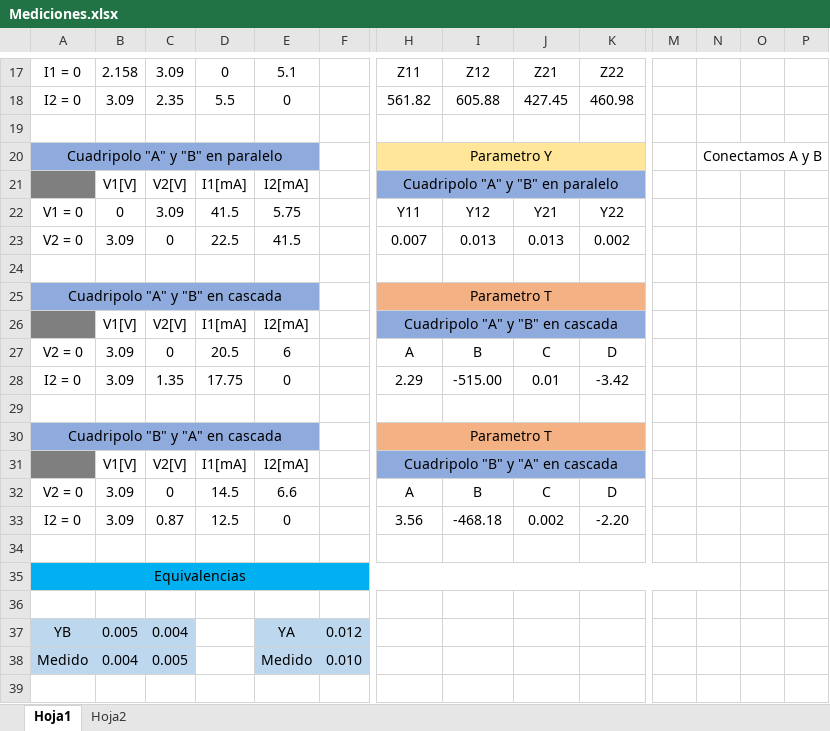
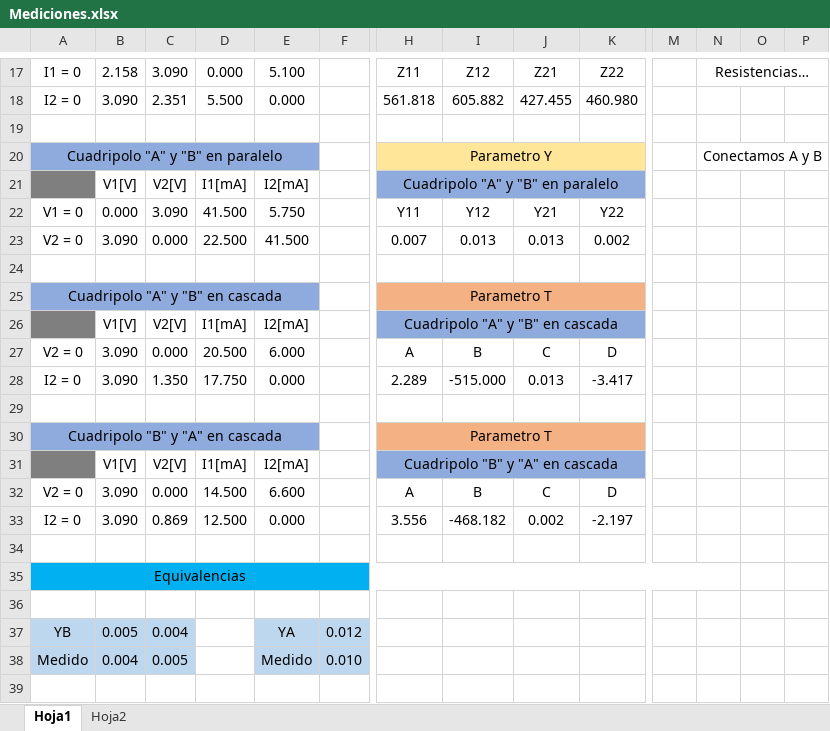
Before and after one commit to tlondero/TP3-Electro, an Excel workbook: TP5/Mediciones.xlsx, sheet Hoja1, drawn as a sheet; only a part is shown, gaps mark what is left out; values as stored, in another font and other column widths than the file's, no borders; removed rows and columns are numbered as before the commit, all else as after; rows hold the shown columns only; the diff covers the shown part only; the diff names each change by its address in the sheet, - before the commit and + after, or states it on an @@ line.

```diff
--- a/TP5/Mediciones.xlsx (sheet Hoja1)
+++ b/TP5/Mediciones.xlsx (sheet Hoja1)
-C17: 3.09
+C17: 3.090
-D17: 0
+D17: 0.000
-E17: 5.1
+E17: 5.100
-N17: (empty)
+N17: Resistencias…
+N17:P17 merged
-row 18: I2 = 0 | 3.09 | 2.35 | 5.5 | 0 |  | 561.82 | 605.88 | 427.45 | 460.98
+row 18: I2 = 0 | 3.090 | 2.351 | 5.500 | 0.000 |  | 561.818 | 605.882 | 427.455 | 460.980
-B22: 0
+B22: 0.000
-C22: 3.09
+C22: 3.090
-D22: 41.5
+D22: 41.500
-E22: 5.75
+E22: 5.750
-B23: 3.09
+B23: 3.090
-C23: 0
+C23: 0.000
-D23: 22.5
+D23: 22.500
-E23: 41.5
+E23: 41.500
-B27: 3.09
+B27: 3.090
-C27: 0
+C27: 0.000
-D27: 20.5
+D27: 20.500
-E27: 6
+E27: 6.000
-row 28: I2 = 0 | 3.09 | 1.35 | 17.75 | 0 |  | 2.29 | -515.00 | 0.01 | -3.42
+row 28: I2 = 0 | 3.090 | 1.350 | 17.750 | 0.000 |  | 2.289 | -515.000 | 0.013 | -3.417
-B32: 3.09
+B32: 3.090
-C32: 0
+C32: 0.000
-D32: 14.5
+D32: 14.500
-E32: 6.6
+E32: 6.600
-row 33: I2 = 0 | 3.09 | 0.87 | 12.5 | 0 |  | 3.56 | -468.18 | 0.002 | -2.20
+row 33: I2 = 0 | 3.090 | 0.869 | 12.500 | 0.000 |  | 3.556 | -468.182 | 0.002 | -2.197
```
Also changed, not shown: 5 added rows, 5 removed rows, 63 edited cells and cell formats elsewhere in this sheet, 1 other file.
